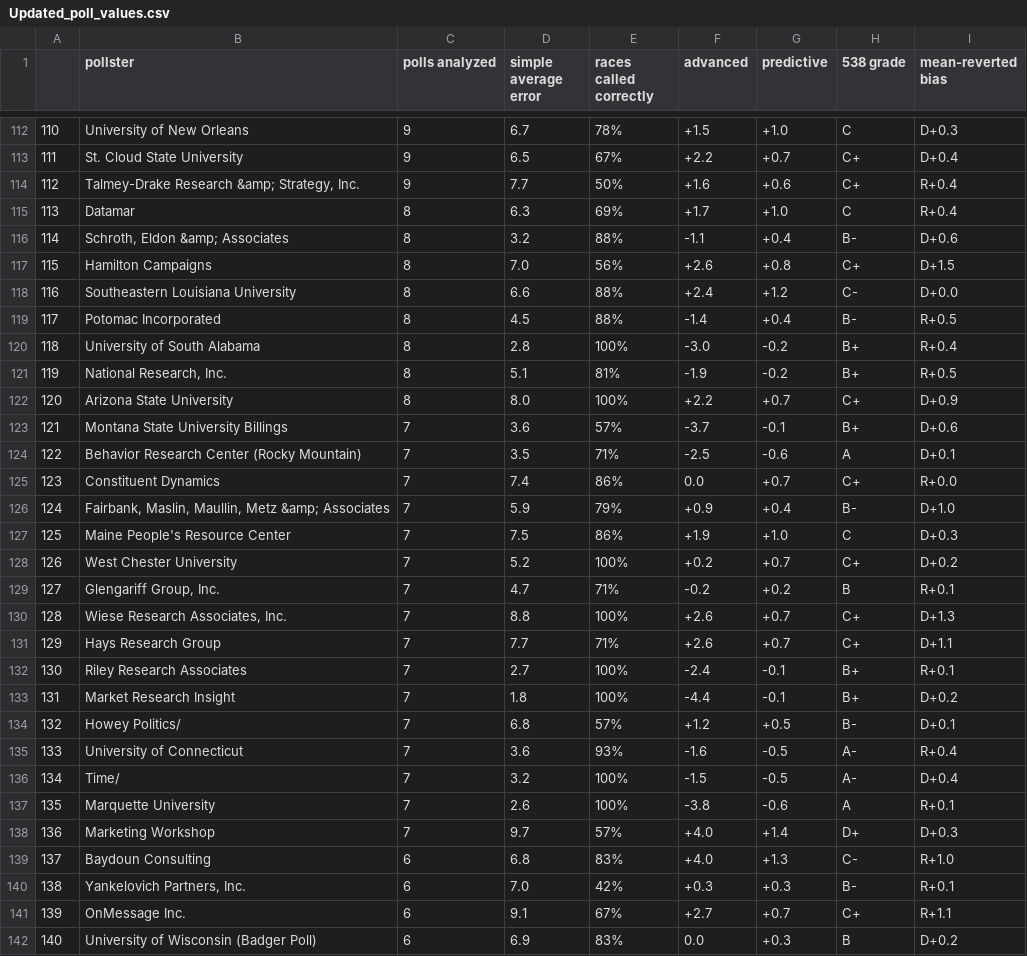
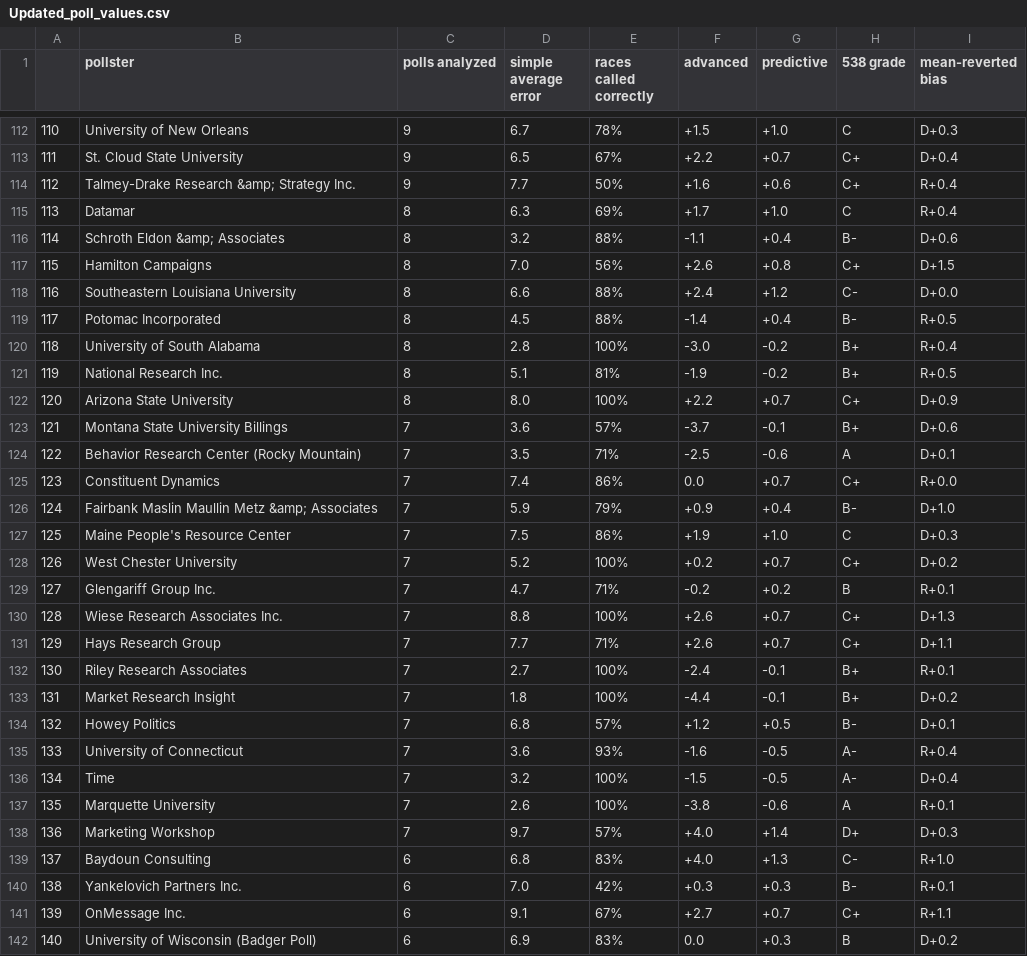
Before and after one commit to TannerGiddings21/MAT4376_Project1, a CSV file: Updated_poll_values.csv, drawn as a sheet; only a part is shown, gaps mark what is left out; the diff covers the shown part only.

Commit message:
Add files via upload

```diff
--- a/Updated_poll_values.csv
+++ b/Updated_poll_values.csv
@@ -113,5 +113,5 @@
 111,St. Cloud State University,9,6.5,67%,+2.2,+0.7,C+,D+0.4
-112,"Talmey-Drake Research &amp; Strategy, Inc.",9,7.7,50%,+1.6,+0.6,C+,R+0.4
+112,Talmey-Drake Research &amp; Strategy Inc.,9,7.7,50%,+1.6,+0.6,C+,R+0.4
 113,Datamar,8,6.3,69%,+1.7,+1.0,C,R+0.4
-114,"Schroth, Eldon &amp; Associates",8,3.2,88%,-1.1,+0.4,B-,D+0.6
+114,Schroth Eldon &amp; Associates,8,3.2,88%,-1.1,+0.4,B-,D+0.6
 115,Hamilton Campaigns,8,7.0,56%,+2.6,+0.8,C+,D+1.5
@@ -120,3 +120,3 @@
 118,University of South Alabama,8,2.8,100%,-3.0,-0.2,B+,R+0.4
-119,"National Research, Inc.",8,5.1,81%,-1.9,-0.2,B+,R+0.5
+119,National Research Inc.,8,5.1,81%,-1.9,-0.2,B+,R+0.5
 120,Arizona State University,8,8.0,100%,+2.2,+0.7,C+,D+0.9
@@ -125,7 +125,7 @@
 123,Constituent Dynamics,7,7.4,86%,0.0,+0.7,C+,R+0.0
-124,"Fairbank, Maslin, Maullin, Metz &amp; Associates",7,5.9,79%,+0.9,+0.4,B-,D+1.0
+124,Fairbank Maslin Maullin Metz &amp; Associates,7,5.9,79%,+0.9,+0.4,B-,D+1.0
 125,Maine People's Resource Center,7,7.5,86%,+1.9,+1.0,C,D+0.3
 126,West Chester University,7,5.2,100%,+0.2,+0.7,C+,D+0.2
-127,"Glengariff Group, Inc.",7,4.7,71%,-0.2,+0.2,B,R+0.1
-128,"Wiese Research Associates, Inc.",7,8.8,100%,+2.6,+0.7,C+,D+1.3
+127,Glengariff Group Inc.,7,4.7,71%,-0.2,+0.2,B,R+0.1
+128,Wiese Research Associates Inc.,7,8.8,100%,+2.6,+0.7,C+,D+1.3
 129,Hays Research Group,7,7.7,71%,+2.6,+0.7,C+,D+1.1
@@ -133,5 +133,5 @@
 131,Market Research Insight,7,1.8,100%,-4.4,-0.1,B+,D+0.2
-132,Howey Politics/,7,6.8,57%,+1.2,+0.5,B-,D+0.1
+132,Howey Politics,7,6.8,57%,+1.2,+0.5,B-,D+0.1
 133,University of Connecticut,7,3.6,93%,-1.6,-0.5,A-,R+0.4
-134,Time/,7,3.2,100%,-1.5,-0.5,A-,D+0.4
+134,Time,7,3.2,100%,-1.5,-0.5,A-,D+0.4
 135,Marquette University,7,2.6,100%,-3.8,-0.6,A,R+0.1
@@ -139,3 +139,3 @@
 137,Baydoun Consulting,6,6.8,83%,+4.0,+1.3,C-,R+1.0
-138,"Yankelovich Partners, Inc.",6,7.0,42%,+0.3,+0.3,B-,R+0.1
+138,Yankelovich Partners Inc.,6,7.0,42%,+0.3,+0.3,B-,R+0.1
 139,OnMessage Inc.,6,9.1,67%,+2.7,+0.7,C+,R+1.1
```
Also changed, not shown: 40 edited cells elsewhere in this file.
